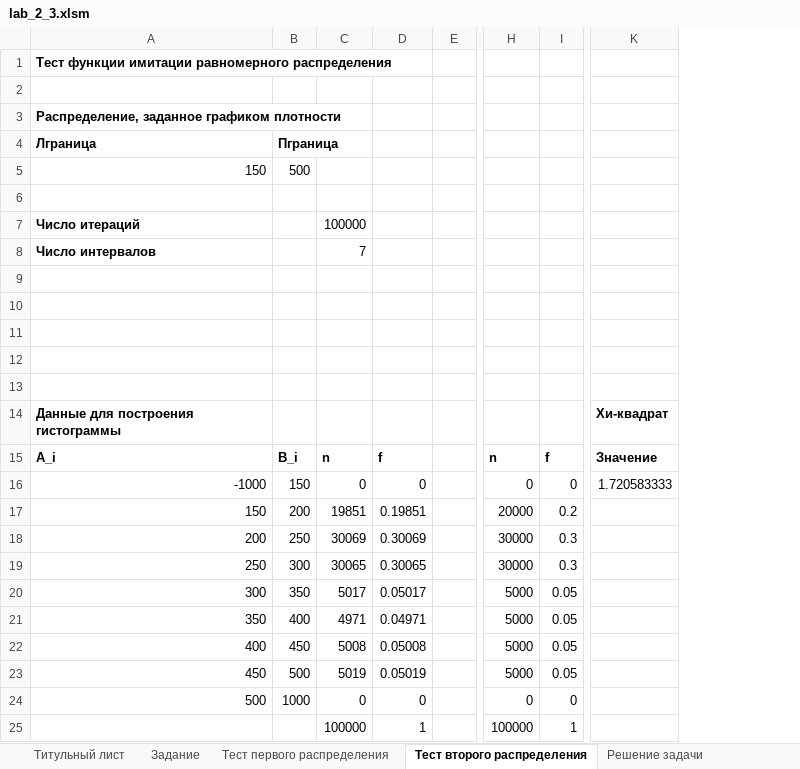
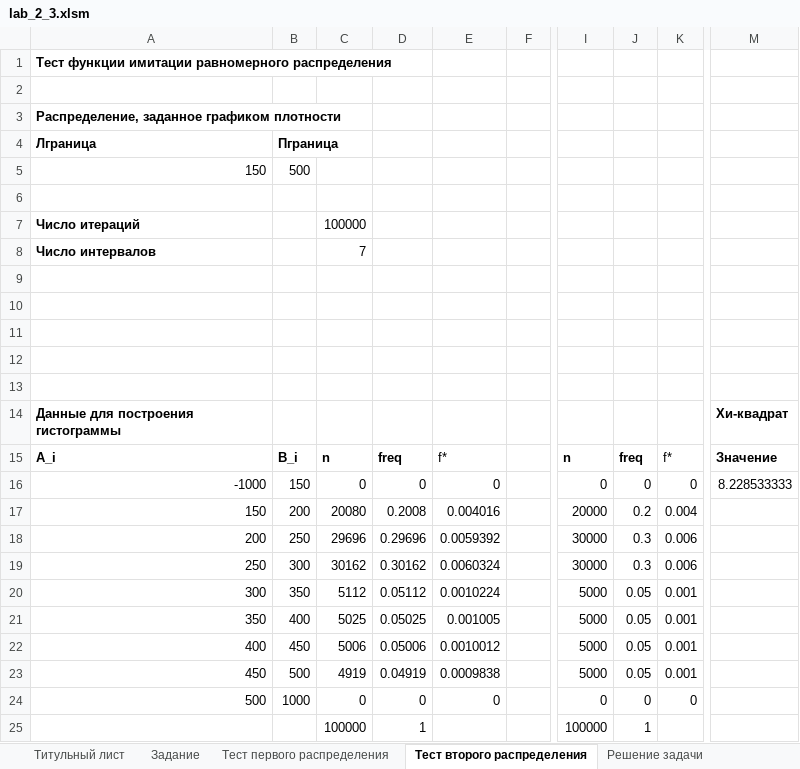
Before and after one commit to budnyjj/bsuir_bachelor, an Excel workbook: discipline/IMS/lab_2_3.xlsm, sheet Тест второго распределения, drawn as a sheet; only a part is shown, gaps mark what is left out; values as stored, in another font and other column widths than the file's, no borders; charts and pictures not drawn; addresses are those after the commit; the diff names each change by its address in the sheet, - before the commit and + after, or states it on an @@ line.

```diff
--- a/discipline/IMS/lab_2_3.xlsm (sheet Тест второго распределения)
+++ b/discipline/IMS/lab_2_3.xlsm (sheet Тест второго распределения)
+column E, rows 15-24: f* | 0 | 0.004016 | 0.0059392 | 0.0060324 | 0.0010224 | 0.001005 | 0.0010012 | 0.0009838 | 0
+column K, rows 15-24: f* | 0 | 0.004 | 0.006 | 0.006 | 0.001 | 0.001 | 0.001 | 0.001 | 0
-D15: f
+D15: freq
-J15: f
+J15: freq
-M16: 1.720583333
+M16: 8.228533333
-C17: 19851
+C17: 20080
-D17: 0.19851
+D17: 0.2008
-C18: 30069
+C18: 29696
-D18: 0.30069
+D18: 0.29696
-C19: 30065
+C19: 30162
-D19: 0.30065
+D19: 0.30162
-C20: 5017
+C20: 5112
-D20: 0.05017
+D20: 0.05112
-C21: 4971
+C21: 5025
-D21: 0.04971
+D21: 0.05025
-C22: 5008
+C22: 5006
-D22: 0.05008
+D22: 0.05006
-C23: 5019
+C23: 4919
-D23: 0.05019
+D23: 0.04919
```
Also changed, not shown: sheet Тест первого распределения, sheet Решение задачи, formulas that keep their value, charts or pictures.
